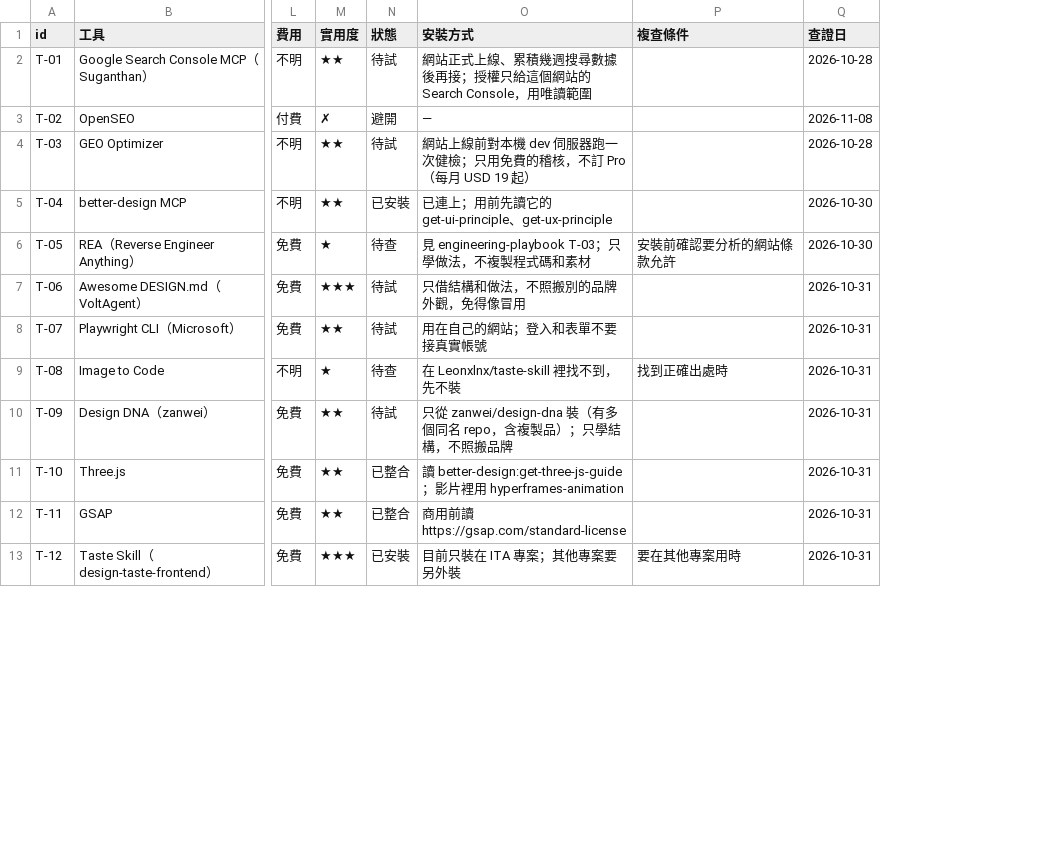
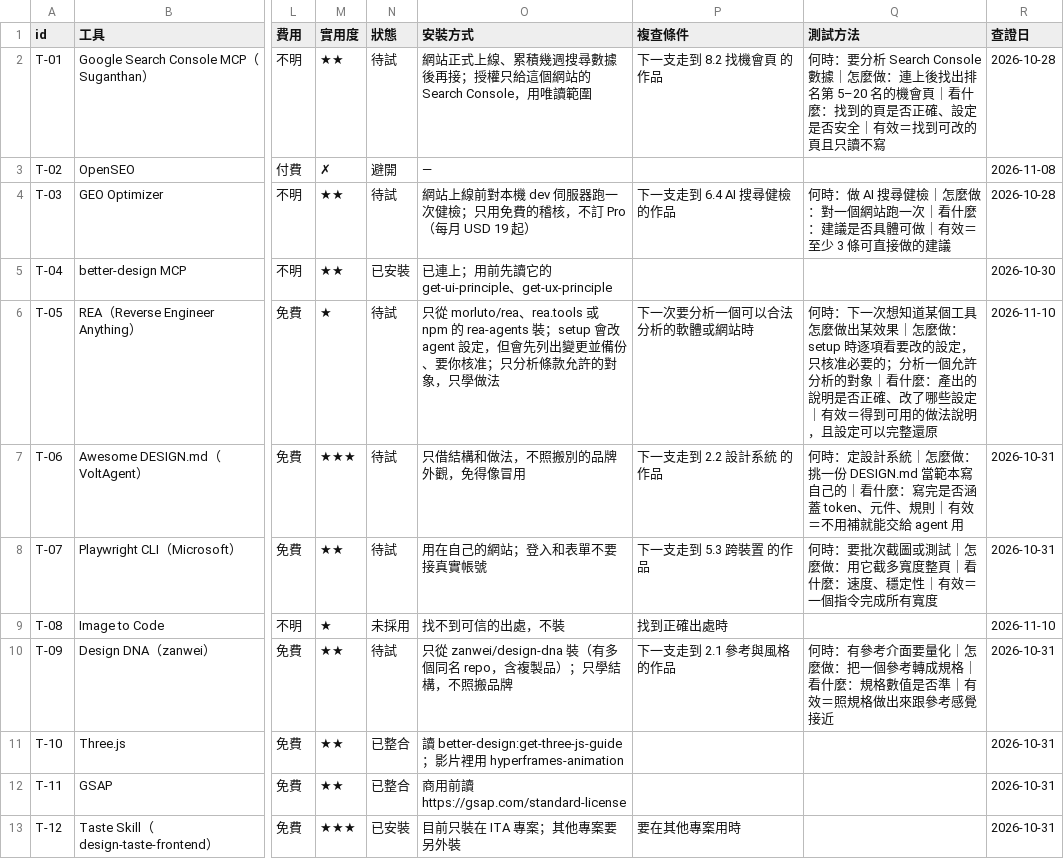
Before and after one commit to mick3412/web-playbook, a CSV file: data/tools.csv, drawn as a sheet; only a part is shown, gaps mark what is left out; addresses are those after the commit; the diff covers the shown part only; the diff names each change by its address in the sheet, - before the commit and + after, or states it on an @@ line.

```diff
--- a/data/tools.csv
+++ b/data/tools.csv
+column Q (測試方法), rows 2-10: 何時：要分析 Search Console 數據｜怎麼做：連上後找出排名第 5–20 名的機會頁｜看什麼：找到的頁是否正確、設定是否安全｜有效＝找到可改的頁且只讀不寫 |  | 何時：做 AI 搜尋健檢｜怎麼做：對一個網站跑一次｜看什麼：建議是否具體可做｜有效＝至少 3 條可直接做的建議 |  | 何時：下一次想知道某個工具怎麼做出某效果｜怎麼做：setup 時逐項看要改的設定，只核准必要的；分析一個允許分析的對象｜看什麼：產出的說明是否正確、改了哪些設定｜有效＝得到可用的做法說明，且設定可以完整還原 | 何時：定設計系統｜怎麼做：挑一份 DESIGN.md 當範本寫自己的｜看什麼：寫完是否涵蓋 token、元件、規則｜有效＝不用補就能交給 agent 用 | 何時：要批次截圖或測試｜怎麼做：用它截多寬度整頁｜看什麼：速度、穩定性｜有效＝一個指令完成所有寬度 |  | 何時：有參考介面要量化｜怎麼做：把一個參考轉成規格｜看什麼：規格數值是否準｜有效＝照規格做出來跟參考感覺接近
-P2 (複查條件): (empty)
+P2 (複查條件): 下一支走到 8.2 找機會頁 的作品
-P4 (複查條件): (empty)
+P4 (複查條件): 下一支走到 6.4 AI 搜尋健檢 的作品
-N6 (狀態): 待查
+N6 (狀態): 待試
-O6 (安裝方式): 見 engineering-playbook T-03；只學做法，不複製程式碼和素材
+O6 (安裝方式): 只從 morluto/rea、rea.tools 或 npm 的 rea-agents 裝；setup 會改 agent 設定，但會先列出變更並備份、要你核准；只分析條款允許的對象，只學做法
-P6 (複查條件): 安裝前確認要分析的網站條款允許
+P6 (複查條件): 下一次要分析一個可以合法分析的軟體或網站時
-R6 (查證日): 2026-10-30
+R6 (查證日): 2026-11-10
-P7 (複查條件): (empty)
+P7 (複查條件): 下一支走到 2.2 設計系統 的作品
-P8 (複查條件): (empty)
+P8 (複查條件): 下一支走到 5.3 跨裝置 的作品
-N9 (狀態): 待查
+N9 (狀態): 未採用
-O9 (安裝方式): 在 Leonxlnx/taste-skill 裡找不到，先不裝
+O9 (安裝方式): 找不到可信的出處，不裝
-R9 (查證日): 2026-10-31
+R9 (查證日): 2026-11-10
-P10 (複查條件): (empty)
+P10 (複查條件): 下一支走到 2.1 參考與風格 的作品
```
Also changed, not shown: 18 edited cells elsewhere in this file, data/entries.csv, 11 other files.
